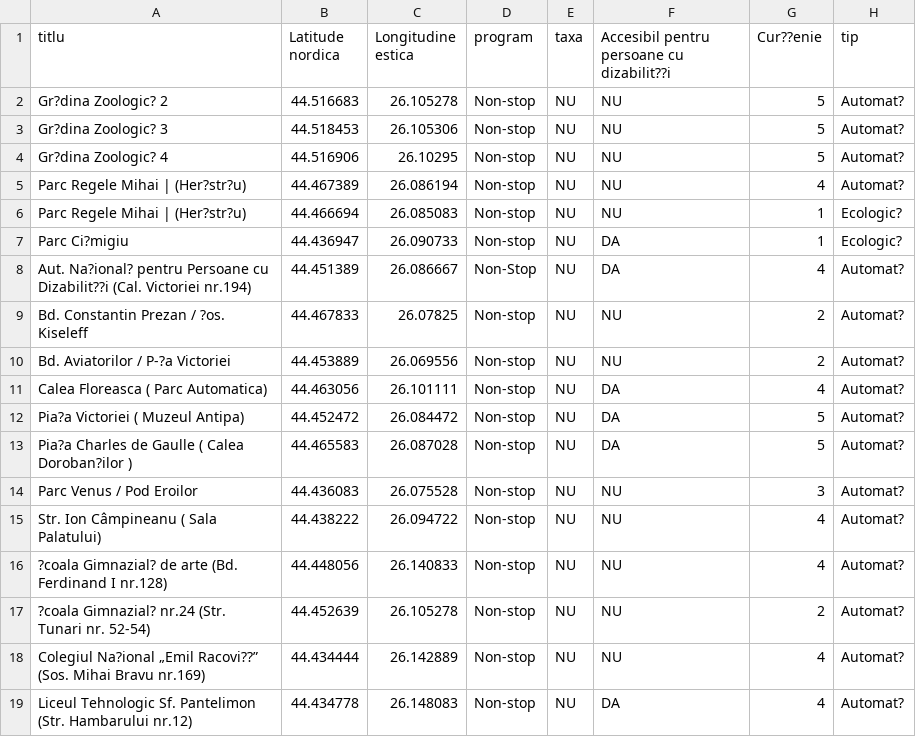
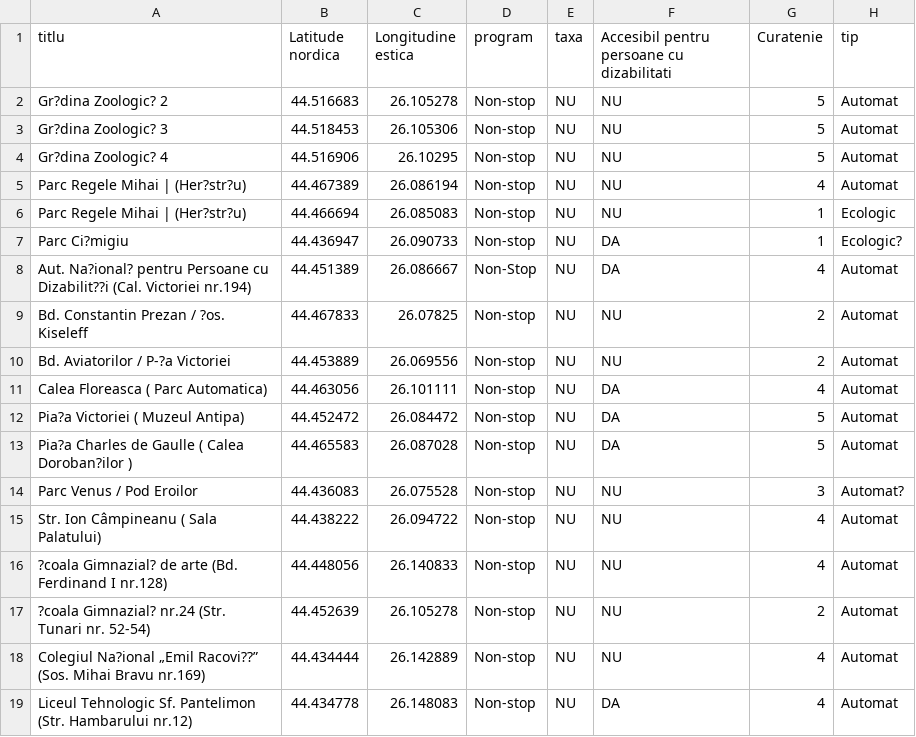
Before and after one commit to mojtbalkhzeen03-cmyk/bucharest-public-toilets, a CSV file: Data.csv, drawn as a sheet; the diff names each change by its address in the sheet, - before the commit and + after, or states it on an @@ line.

Commit message:
Update Data.csv

```diff
--- a/Data.csv
+++ b/Data.csv
-F1: Accesibil pentru persoane cu dizabilit??i
+F1: Accesibil pentru persoane cu dizabilitati
-G1: Cur??enie
+G1: Curatenie
-H2:H5 (tip): Automat?
+H2:H5 (tip): Automat
-H6 (tip): Ecologic?
+H6 (tip): Ecologic
-H8:H13 (tip): Automat?
+H8:H13 (tip): Automat
-H15:H19 (tip): Automat?
+H15:H19 (tip): Automat
```
